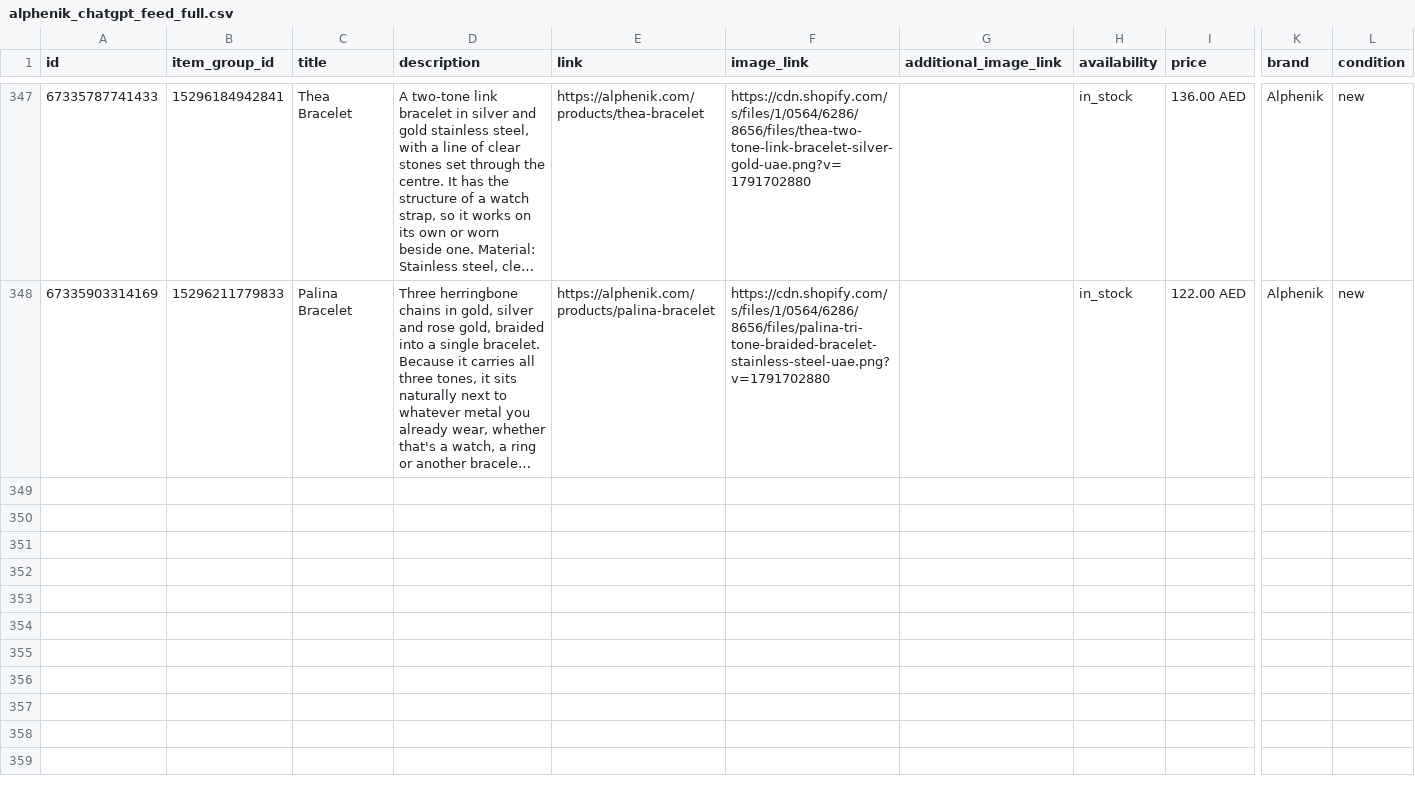
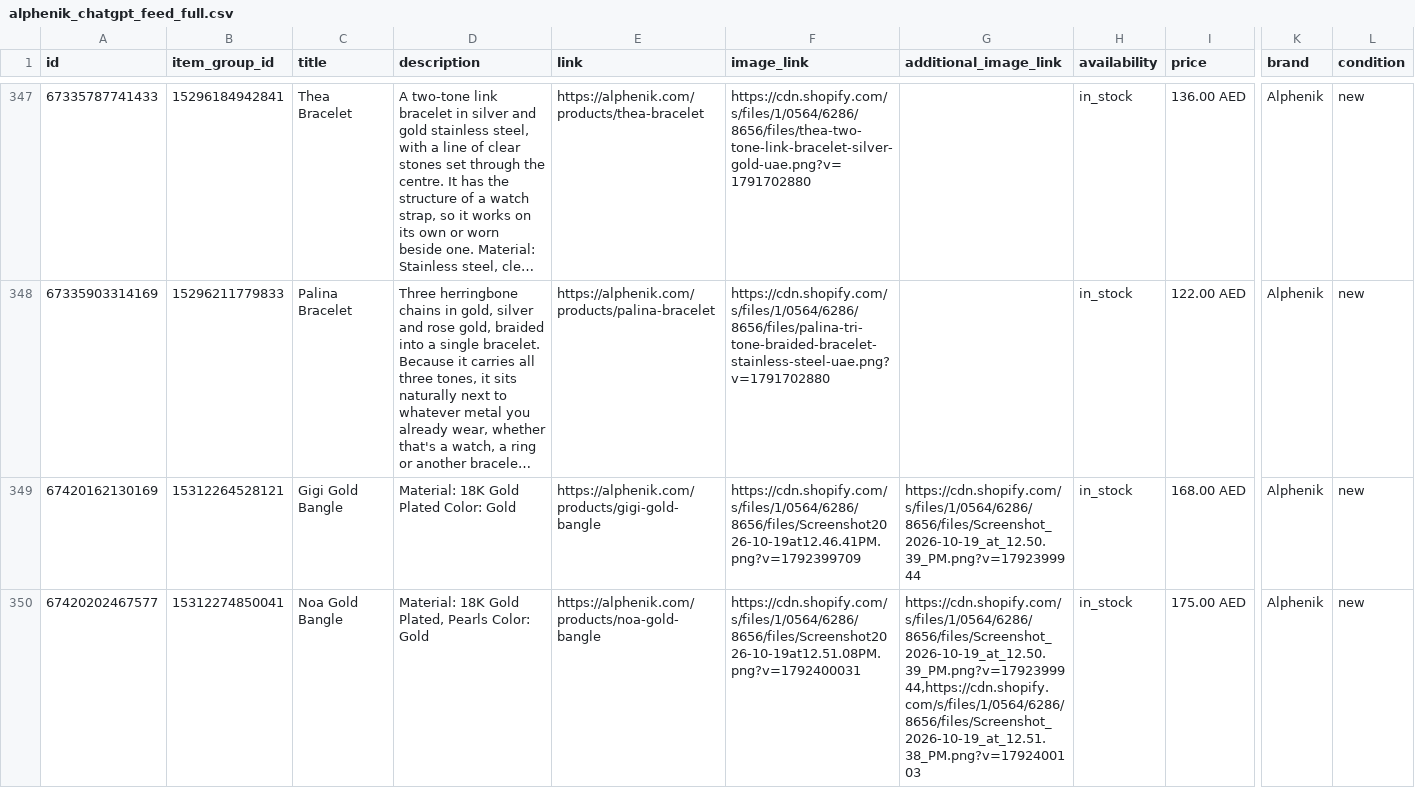
Before and after one commit to MoeZabetna/alphenik-feeds, a CSV file: alphenik_chatgpt_feed_full.csv, drawn as a sheet; only a part is shown, gaps mark what is left out; long unchanged cells end in …; rows hold the shown columns only; the diff covers the shown part only; the diff names each change by its address in the sheet, - before the commit and + after, or states it on an @@ line.

```diff
--- a/alphenik_chatgpt_feed_full.csv
+++ b/alphenik_chatgpt_feed_full.csv
+row 349: 67420162130169 | 15312264528121 | Gigi Gold Bangle | Material: 18K Gold Plated Color: Gold | https://alphenik.com/products/gigi-gold-bangle | https://cdn.shopify.com/s/files/1/0564/6286/8656/files/Screenshot2026-10-19at12.46.41PM.png?v=1792399709 | https://cdn.shopify.com/s/files/1/0564/6286/8656/files/Screenshot_2026-10-19_at_12.50.39_PM.png?v=1792399944 | in_stock | 168.00 AED | Alphenik | new
+row 350: 67420202467577 | 15312274850041 | Noa Gold Bangle | Material: 18K Gold Plated, Pearls Color: Gold | https://alphenik.com/products/noa-gold-bangle | https://cdn.shopify.com/s/files/1/0564/6286/8656/files/Screenshot2026-10-19at12.51.08PM.png?v=1792400031 | https://cdn.shopify.com/s/files/1/0564/6286/8656/files/Screenshot_2026-10-19_at_12.50.39_PM.png?v=1792399944,https://cdn.shopify.com/s/files/1/0564/6286/8656/files/Screenshot_2026-10-19_at_12.51.38_PM.png?v=1792400103 | in_stock | 175.00 AED | Alphenik | new
```
Also changed, not shown: 1 added row elsewhere in this file.
